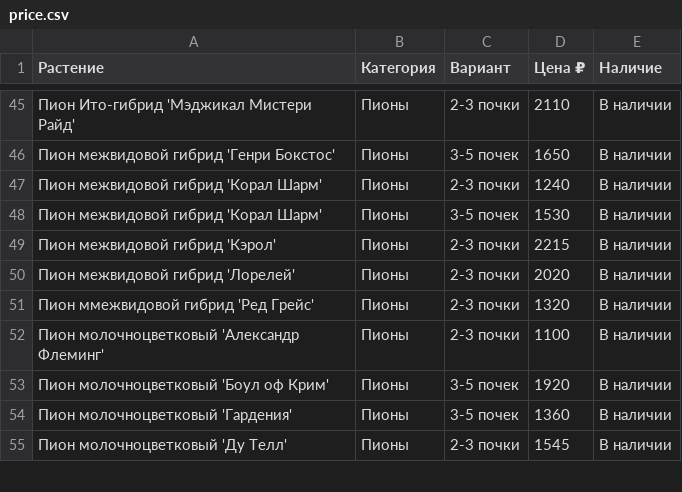
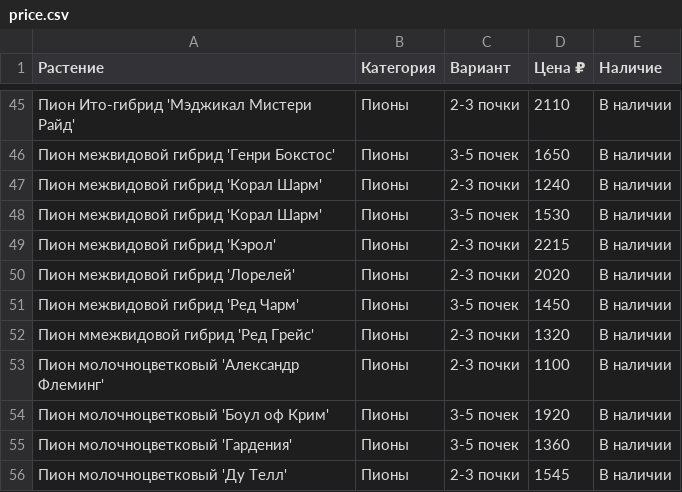
Before and after one commit to i-romanoff/chudni-sad, a CSV file: data/price.csv, drawn as a sheet; only a part is shown, gaps mark what is left out; the diff names each change by its address in the sheet, - before the commit and + after, or states it on an @@ line.

```diff
--- a/data/price.csv
+++ b/data/price.csv
+row 51: Пион межвидовой гибрид 'Ред Чарм' | Пионы | 3-5 почек | 1450 | В наличии
```
Also changed, not shown: 3 other files.
